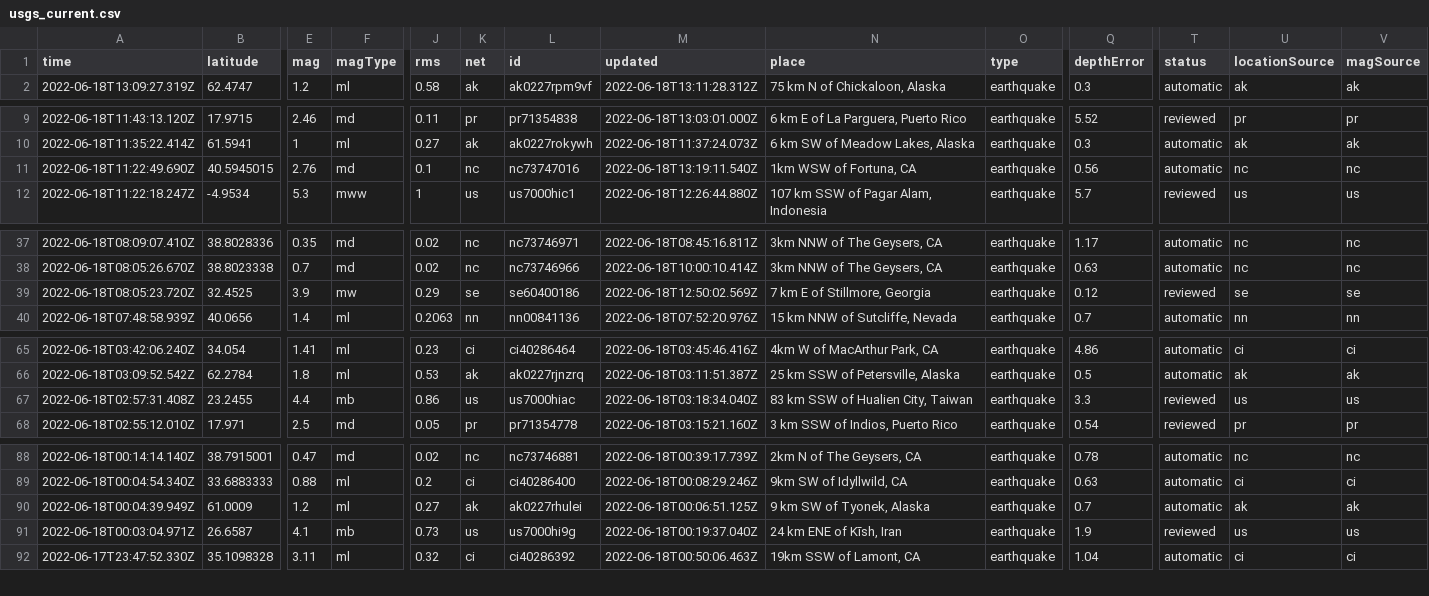
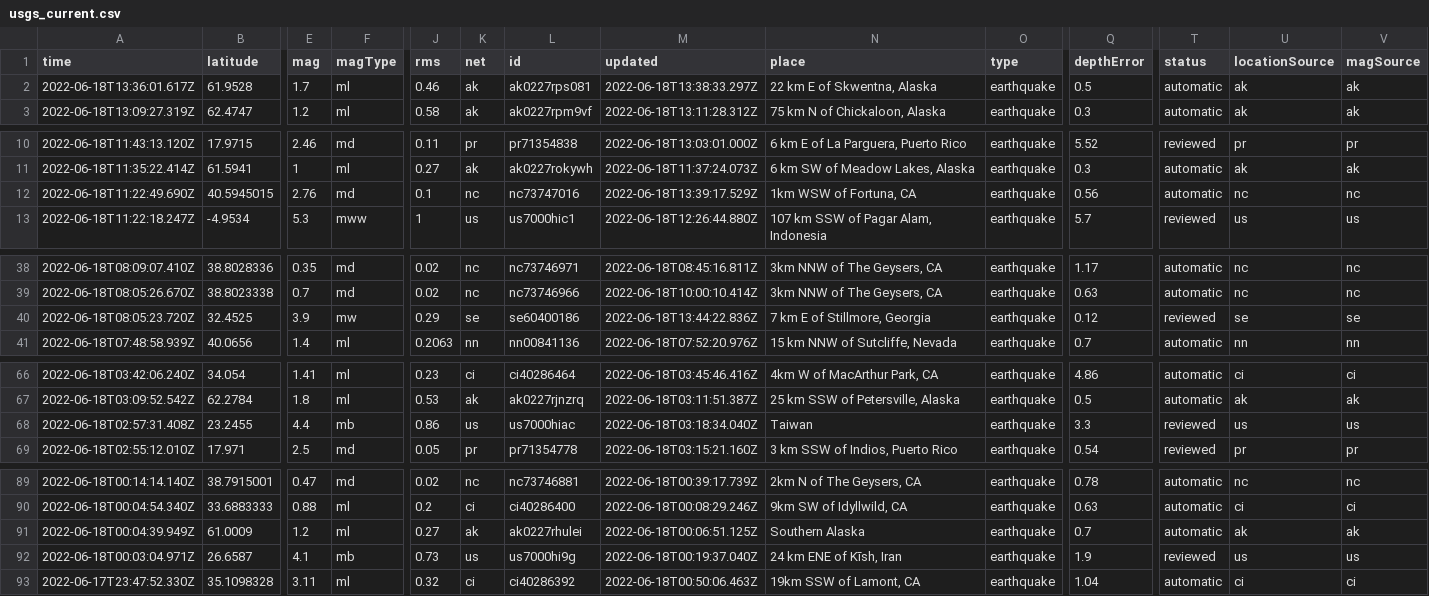
Before and after one commit to lalers/my-data-robot, a CSV file: usgs_current.csv, drawn as a sheet; only a part is shown, gaps mark what is left out; addresses are those after the commit; rows hold the shown columns only; the diff covers the shown part only; the diff names each change by its address in the sheet, - before the commit and + after, or states it on an @@ line.

```diff
--- a/usgs_current.csv
+++ b/usgs_current.csv
+row 2: 2022-06-18T13:36:01.617Z | 61.9528 | 1.7 | ml | 0.46 | ak | ak0227rps081 | 2022-06-18T13:38:33.297Z | 22 km E of Skwentna, Alaska | earthquake | 0.5 | automatic | ak | ak
-M12 (updated): 2022-06-18T13:19:11.540Z
+M12 (updated): 2022-06-18T13:39:17.529Z
-M40 (updated): 2022-06-18T12:50:02.569Z
+M40 (updated): 2022-06-18T13:44:22.836Z
-N68 (place): 83 km SSW of Hualien City, Taiwan
+N68 (place): Taiwan
-N91 (place): 9 km SW of Tyonek, Alaska
+N91 (place): Southern Alaska
```
Also changed, not shown: 5 edited cells elsewhere in this file.
